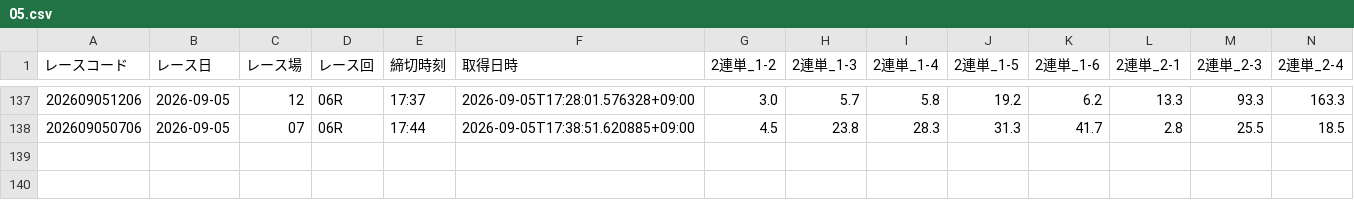
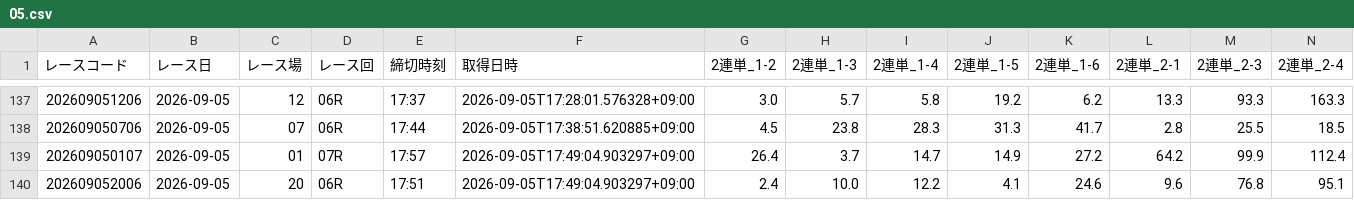
Before and after one commit to seeeek-debug/boatracecsv.github.io, a CSV file: data/previews/od2/2026/09/05.csv, drawn as a sheet; only a part is shown, gaps mark what is left out; rows hold the shown columns only; the diff names each change by its address in the sheet, - before the commit and + after, or states it on an @@ line.

```diff
--- a/data/previews/od2/2026/09/05.csv
+++ b/data/previews/od2/2026/09/05.csv
+row 139: 202609050107 | 2026-09-05 | 01 | 07R | 17:57 | 2026-09-05T17:49:04.903297+09:00 | 26.4 | 3.7 | 14.7 | 14.9 | 27.2 | 64.2 | 99.9 | 112.4
+row 140: 202609052006 | 2026-09-05 | 20 | 06R | 17:51 | 2026-09-05T17:49:04.903297+09:00 | 2.4 | 10.0 | 12.2 | 4.1 | 24.6 | 9.6 | 76.8 | 95.1
```
Also changed, not shown: data/estimate/kimarite/2026/09/05.csv, data/estimate/v10_kimarite/2026/09/05.csv, 10 other files.
